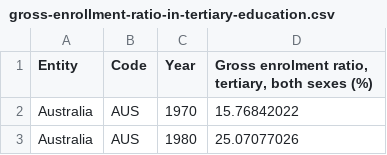
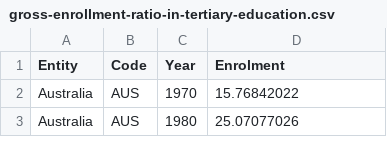
Before and after one commit to TinaYu123/3179, a CSV file: bargraph/gross-enrollment-ratio-in-tertiary-education.csv, drawn as a sheet; only a part is shown.

Commit message:
Update gross-enrollment-ratio-in-tertiary-education.csv

```diff
--- a/bargraph/gross-enrollment-ratio-in-tertiary-education.csv
+++ b/bargraph/gross-enrollment-ratio-in-tertiary-education.csv
@@ -1,2 +1,2 @@
-Entity,Code,Year,"Gross enrolment ratio, tertiary, both sexes (%)"
+Entity,Code,Year,Enrolment
 Australia,AUS,1970,15.76842022
```
